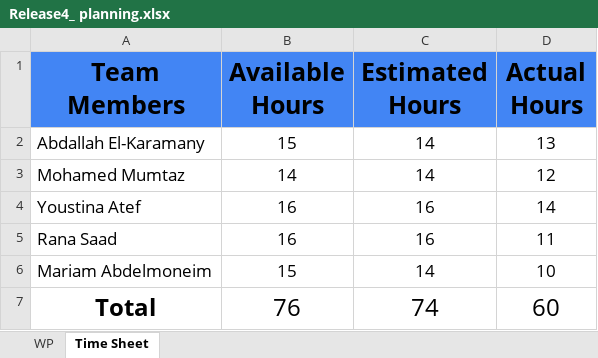
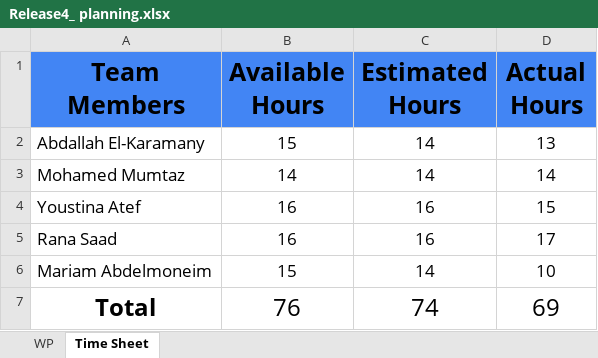
Before and after one commit to abdallahEl-Karamany/Online-Mobile-Store-WebSite, an Excel workbook: Release Planning/Release4_ planning.xlsx, sheet Time Sheet, drawn as a sheet; values as stored, in another font and other column widths than the file's, no borders; the diff names each change by its address in the sheet, - before the commit and + after, or states it on an @@ line.

Commit message:
Doc: Updated Actual hours for checkout feature

```diff
--- a/Release Planning/Release4_ planning.xlsx (sheet Time Sheet)
+++ b/Release Planning/Release4_ planning.xlsx (sheet Time Sheet)
-D3 (Actual Hours): 12
+D3 (Actual Hours): 14
-D4 (Actual Hours): 14
+D4 (Actual Hours): 15
-D5 (Actual Hours): 11
+D5 (Actual Hours): 17
-D7 (Actual Hours): 60
+D7 (Actual Hours): 69
```
Also changed, not shown: sheet WP.
